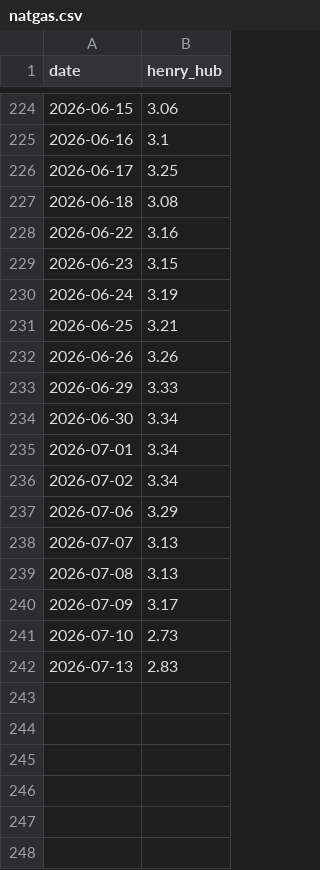
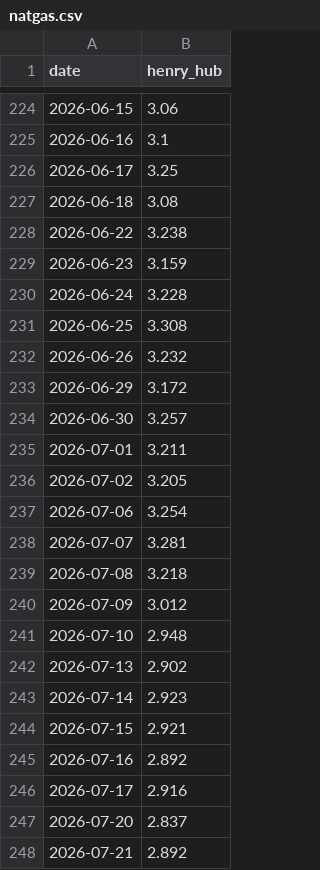
Before and after one commit to arshiamahant01-lgtm/polymer-dashboard, a CSV file: data/natgas.csv, drawn as a sheet; only a part is shown, gaps mark what is left out.

```diff
--- a/data/natgas.csv
+++ b/data/natgas.csv
@@ -227,16 +227,22 @@ date,henry_hub
 2026-06-18,3.08
-2026-06-22,3.16
-2026-06-23,3.15
-2026-06-24,3.19
-2026-06-25,3.21
-2026-06-26,3.26
-2026-06-29,3.33
-2026-06-30,3.34
-2026-07-01,3.34
-2026-07-02,3.34
-2026-07-06,3.29
-2026-07-07,3.13
-2026-07-08,3.13
-2026-07-09,3.17
-2026-07-10,2.73
-2026-07-13,2.83
+2026-06-22,3.238
+2026-06-23,3.159
+2026-06-24,3.228
+2026-06-25,3.308
+2026-06-26,3.232
+2026-06-29,3.172
+2026-06-30,3.257
+2026-07-01,3.211
+2026-07-02,3.205
+2026-07-06,3.254
+2026-07-07,3.281
+2026-07-08,3.218
+2026-07-09,3.012
+2026-07-10,2.948
+2026-07-13,2.902
+2026-07-14,2.923
+2026-07-15,2.921
+2026-07-16,2.892
+2026-07-17,2.916
+2026-07-20,2.837
+2026-07-21,2.892
```
Also changed, not shown: data/crude_oil.csv, 4 other files.
